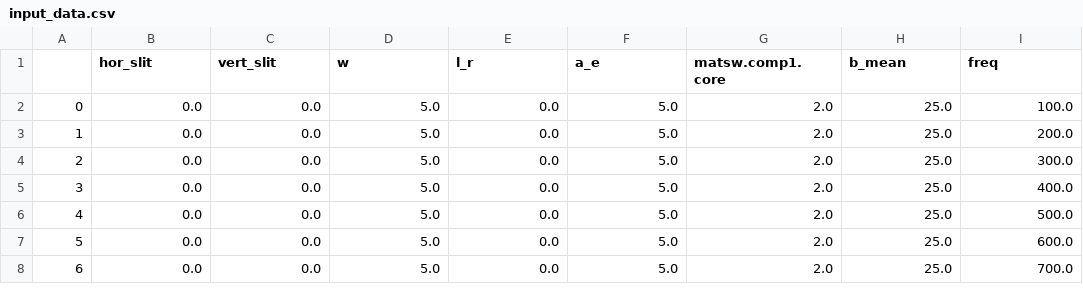
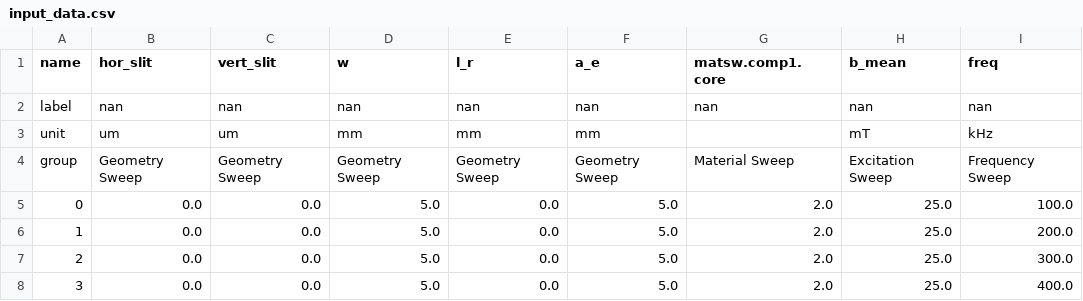
Before and after one commit to upb-lea/MPhSweepKit, a CSV file: examples/studies/infinite_ferrite_cross_sections/result_data/input_data.csv, drawn as a sheet; only a part is shown; the shorter side is filled out with more unchanged rows; the diff names each change by its address in the sheet, - before the commit and + after, or states it on an @@ line.

Commit message:
removed sidecar meta files. Introduced multi index data handling and and adopted plotting.

```diff
--- a/examples/studies/infinite_ferrite_cross_sections/result_data/input_data.csv
+++ b/examples/studies/infinite_ferrite_cross_sections/result_data/input_data.csv
@@ column A (name) renumbered in row 1 @@
+row 2: label | nan | nan | nan | nan | nan | nan | nan | nan
+row 3: unit | um | um | mm | mm | mm |  | mT | kHz
+row 4: group | Geometry Sweep | Geometry Sweep | Geometry Sweep | Geometry Sweep | Geometry Sweep | Material Sweep | Excitation Sweep | Frequency Sweep
```
Also changed, not shown: examples/studies/infinite_ferrite_cross_sections/result_data/output_data.csv, 10 other files.
